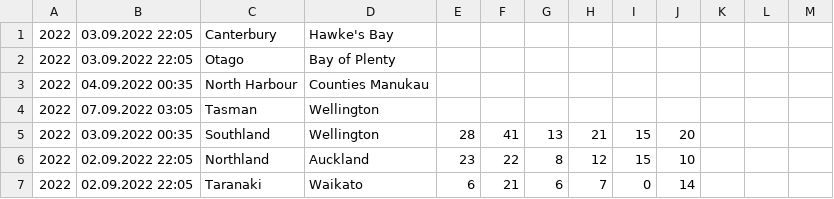
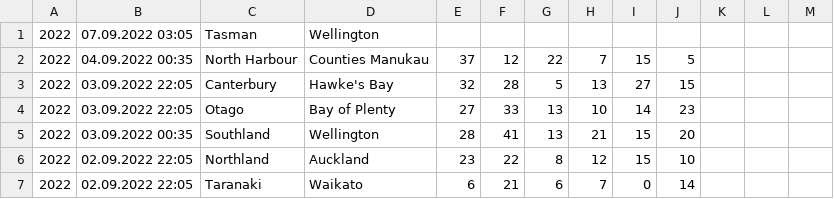
Before and after one commit to octonion/rugby, a CSV file: bunnings/csv/bunnings-2022.csv, drawn as a sheet; only a part is shown; removed rows and columns are numbered as before the commit, all else as after; the diff names each change by its address in the sheet, - before the commit and + after, or states it on an @@ line.

Commit message:
Bunnings update.

```diff
--- a/bunnings/csv/bunnings-2022.csv
+++ b/bunnings/csv/bunnings-2022.csv
-row 1: 2022 | 03.09.2022 22:05 | Canterbury | Hawke's Bay
-row 2: 2022 | 03.09.2022 22:05 | Otago | Bay of Plenty
-row 3: 2022 | 04.09.2022 00:35 | North Harbour | Counties Manukau
+row 2: 2022 | 04.09.2022 00:35 | North Harbour | Counties Manukau | 37 | 12 | 22 | 7 | 15 | 5
+row 3: 2022 | 03.09.2022 22:05 | Canterbury | Hawke's Bay | 32 | 28 | 5 | 13 | 27 | 15
+row 4: 2022 | 03.09.2022 22:05 | Otago | Bay of Plenty | 27 | 33 | 13 | 10 | 14 | 23
```
Also changed, not shown: bunnings/sos/current_ranking.csv, 4 other files.
